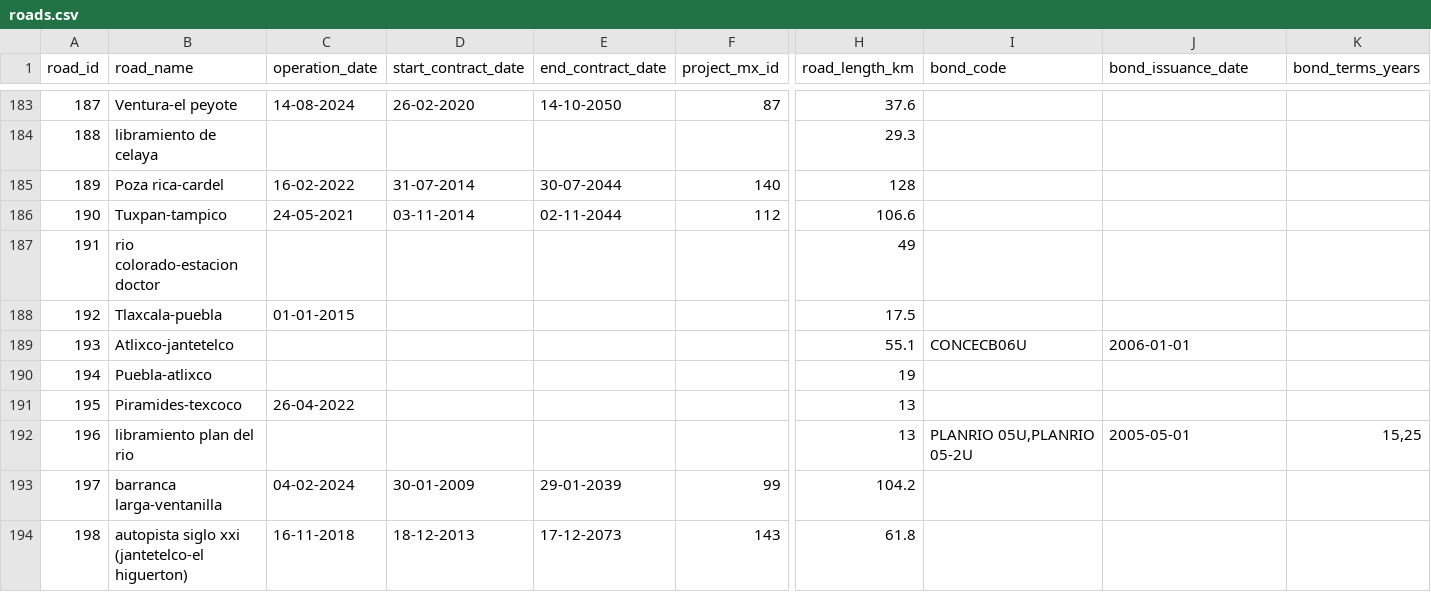
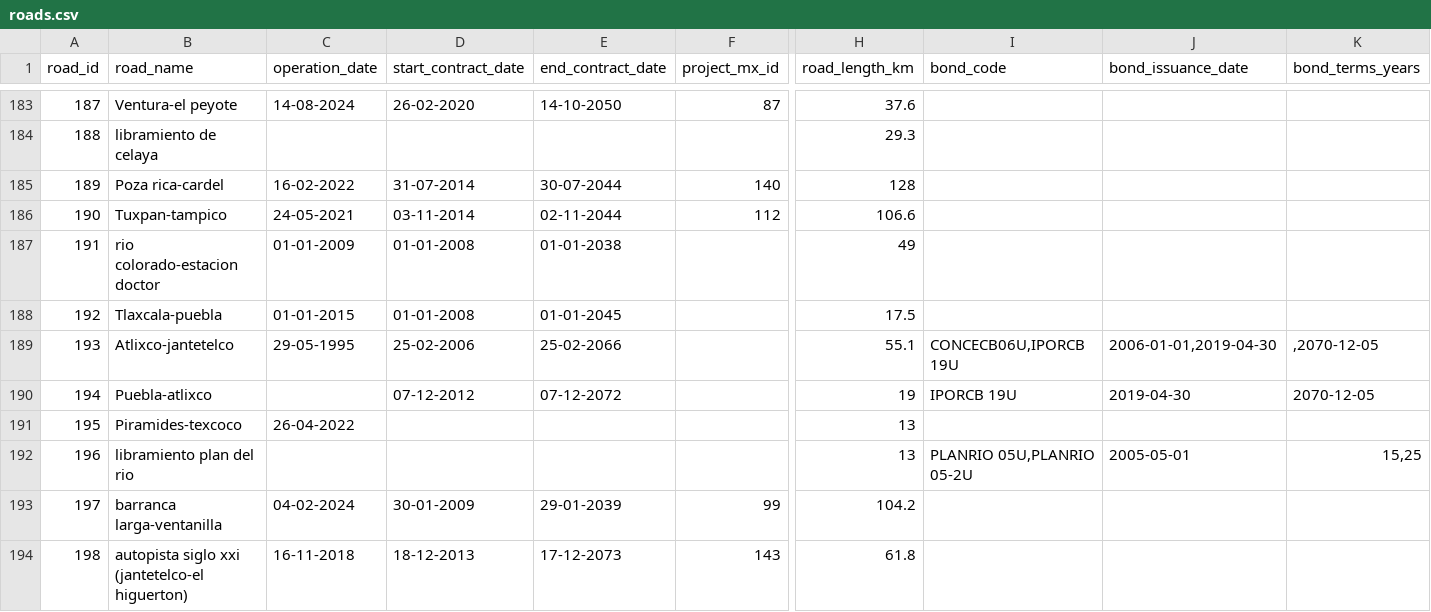
Before and after one commit to elaeon/tollbooth_etc_mx, a CSV file: data/tables/2025/roads.csv, drawn as a sheet; only a part is shown, gaps mark what is left out; the diff covers the shown part only; the diff names each change by its address in the sheet, - before the commit and + after, or states it on an @@ line.

Commit message:
update data

```diff
--- a/data/tables/2025/roads.csv
+++ b/data/tables/2025/roads.csv
-C187 (operation_date): (empty)
+C187 (operation_date): 01-01-2009
-D187:D188 (start_contract_date): (empty)
+D187:D188 (start_contract_date): 01-01-2008
-E187 (end_contract_date): (empty)
+E187 (end_contract_date): 01-01-2038
-E188 (end_contract_date): (empty)
+E188 (end_contract_date): 01-01-2045
-C189 (operation_date): (empty)
+C189 (operation_date): 29-05-1995
-D189 (start_contract_date): (empty)
+D189 (start_contract_date): 25-02-2006
-E189 (end_contract_date): (empty)
+E189 (end_contract_date): 25-02-2066
-I189 (bond_code): CONCECB06U
+I189 (bond_code): CONCECB06U,IPORCB 19U
-J189 (bond_issuance_date): 2006-01-01
+J189 (bond_issuance_date): 2006-01-01,2019-04-30
-K189 (bond_terms_years): (empty)
+K189 (bond_terms_years): ,2070-12-05
-D190 (start_contract_date): (empty)
+D190 (start_contract_date): 07-12-2012
-E190 (end_contract_date): (empty)
+E190 (end_contract_date): 07-12-2072
-I190 (bond_code): (empty)
+I190 (bond_code): IPORCB 19U
-J190 (bond_issuance_date): (empty)
+J190 (bond_issuance_date): 2019-04-30
-K190 (bond_terms_years): (empty)
+K190 (bond_terms_years): 2070-12-05
```
Also changed, not shown: 20 edited cells elsewhere in this file.
